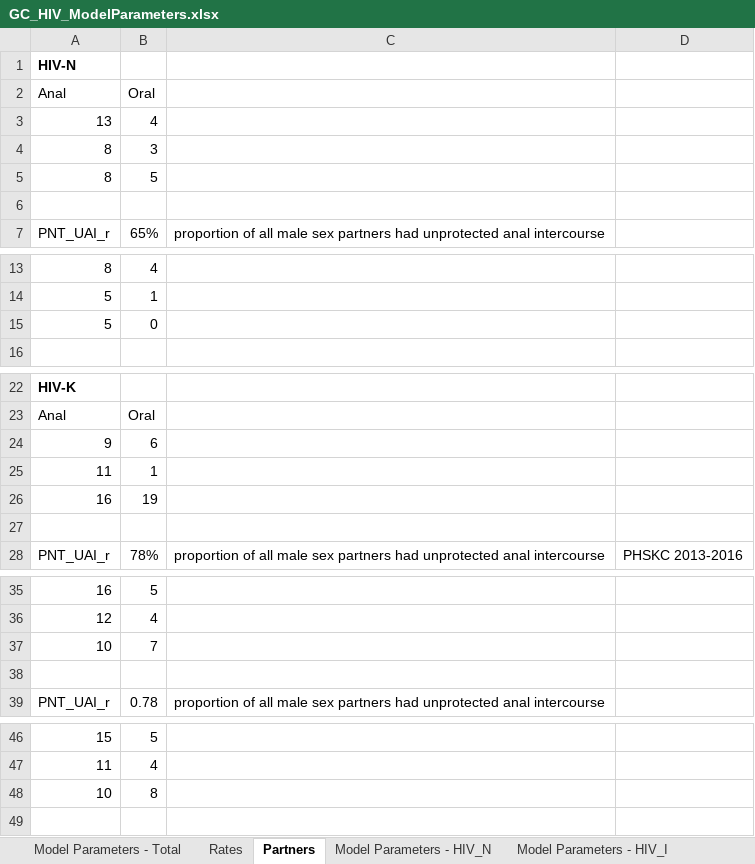
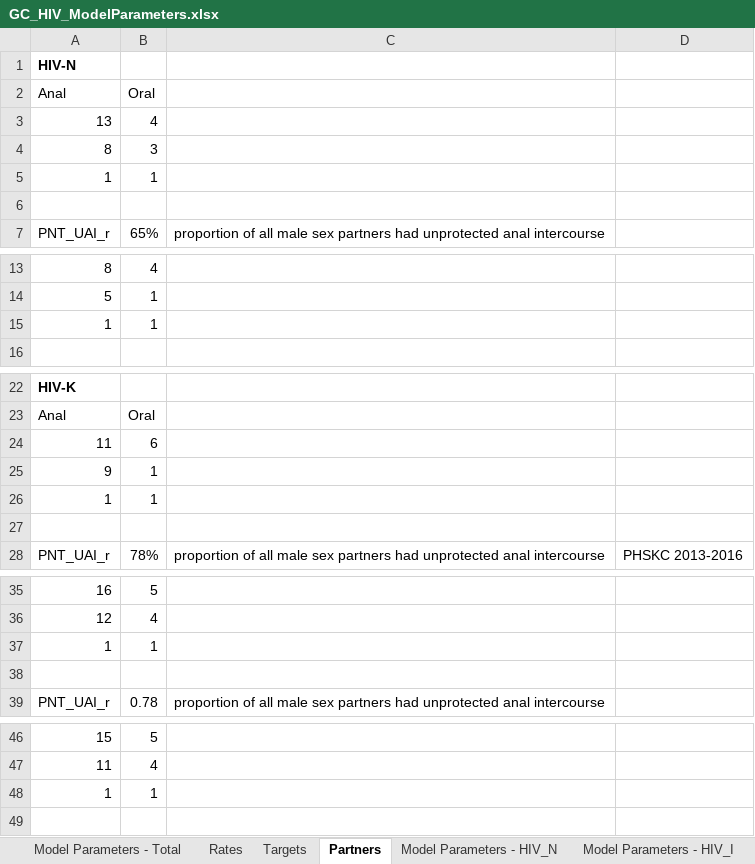
Before and after one commit to ICRC-Models/AAPPS, an Excel workbook: GC_HIV_ModelParameters.xlsx, sheet Partners, drawn as a sheet; only a part is shown, gaps mark what is left out; values as stored, in another font and other column widths than the file's, no borders; removed rows and columns are numbered as before the commit, all else as after; the diff names each change by its address in the sheet, - before the commit and + after, or states it on an @@ line.

```diff
--- a/GC_HIV_ModelParameters.xlsx (sheet Partners)
+++ b/GC_HIV_ModelParameters.xlsx (sheet Partners)
+sheet tab: Targets
-row 5: 8 | 5
+row 5: 1 | 1
-row 15: 5 | 0
+row 15: 1 | 1
-row 24: 9 | 6
-B24: 1
+B24: 6
-row 26: 16 | 19
+row 25: 9 | 1
+row 26: 1 | 1
-row 37: 10 | 7
+row 37: 1 | 1
-row 48: 10 | 8
+row 48: 1 | 1
```
Also changed, not shown: sheet Rates.
